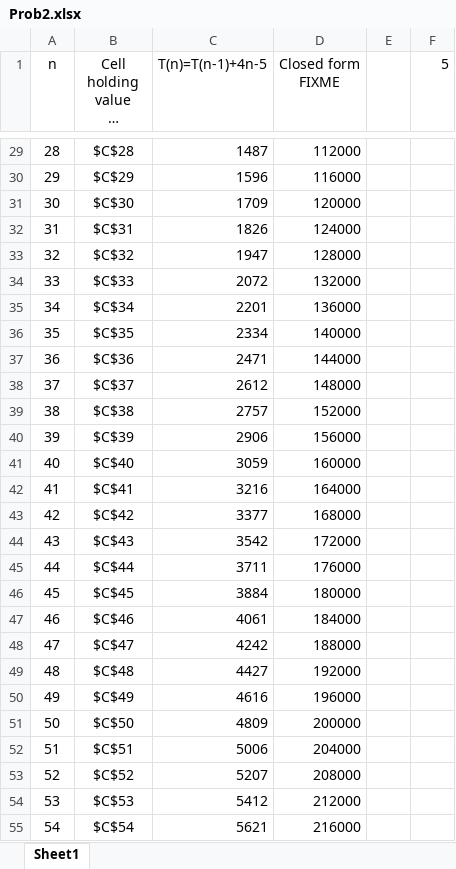
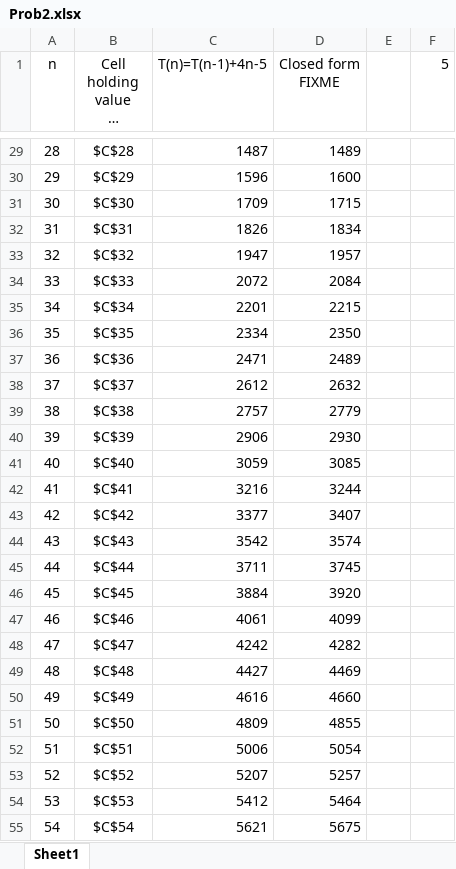
Before and after one commit to kateharline/algo_n_data_struct, an Excel workbook: studios/studio4/Prob2.xlsx, sheet Sheet1, drawn as a sheet; only a part is shown, gaps mark what is left out; long unchanged cells end in …; values as stored, in another font and other column widths than the file's, no borders; charts and pictures not drawn; the diff covers the shown part only; the diff names each change by its address in the sheet, - before the commit and + after, or states it on an @@ line.

```diff
--- a/studios/studio4/Prob2.xlsx (sheet Sheet1)
+++ b/studios/studio4/Prob2.xlsx (sheet Sheet1)
-D29 (Closed form FIXME): 112000
+D29 (Closed form FIXME): 1489
-D30 (Closed form FIXME): 116000
+D30 (Closed form FIXME): 1600
-D31 (Closed form FIXME): 120000
+D31 (Closed form FIXME): 1715
-D32 (Closed form FIXME): 124000
+D32 (Closed form FIXME): 1834
-D33 (Closed form FIXME): 128000
+D33 (Closed form FIXME): 1957
-D34 (Closed form FIXME): 132000
+D34 (Closed form FIXME): 2084
-D35 (Closed form FIXME): 136000
+D35 (Closed form FIXME): 2215
-D36 (Closed form FIXME): 140000
+D36 (Closed form FIXME): 2350
-D37 (Closed form FIXME): 144000
+D37 (Closed form FIXME): 2489
-D38 (Closed form FIXME): 148000
+D38 (Closed form FIXME): 2632
-D39 (Closed form FIXME): 152000
+D39 (Closed form FIXME): 2779
-D40 (Closed form FIXME): 156000
+D40 (Closed form FIXME): 2930
-D41 (Closed form FIXME): 160000
+D41 (Closed form FIXME): 3085
-D42 (Closed form FIXME): 164000
+D42 (Closed form FIXME): 3244
-D43 (Closed form FIXME): 168000
+D43 (Closed form FIXME): 3407
-D44 (Closed form FIXME): 172000
+D44 (Closed form FIXME): 3574
-D45 (Closed form FIXME): 176000
+D45 (Closed form FIXME): 3745
-D46 (Closed form FIXME): 180000
+D46 (Closed form FIXME): 3920
-D47 (Closed form FIXME): 184000
+D47 (Closed form FIXME): 4099
-D48 (Closed form FIXME): 188000
+D48 (Closed form FIXME): 4282
-D49 (Closed form FIXME): 192000
+D49 (Closed form FIXME): 4469
-D50 (Closed form FIXME): 196000
+D50 (Closed form FIXME): 4660
-D51 (Closed form FIXME): 200000
+D51 (Closed form FIXME): 4855
-D52 (Closed form FIXME): 204000
+D52 (Closed form FIXME): 5054
-D53 (Closed form FIXME): 208000
+D53 (Closed form FIXME): 5257
-D54 (Closed form FIXME): 212000
+D54 (Closed form FIXME): 5464
-D55 (Closed form FIXME): 216000
+D55 (Closed form FIXME): 5675
```
Also changed, not shown: 485 edited cells elsewhere in this sheet, charts or pictures, studios/studio4/Prob1.xlsx, studios/studio4/Prob3.xlsx, 1 other file.
